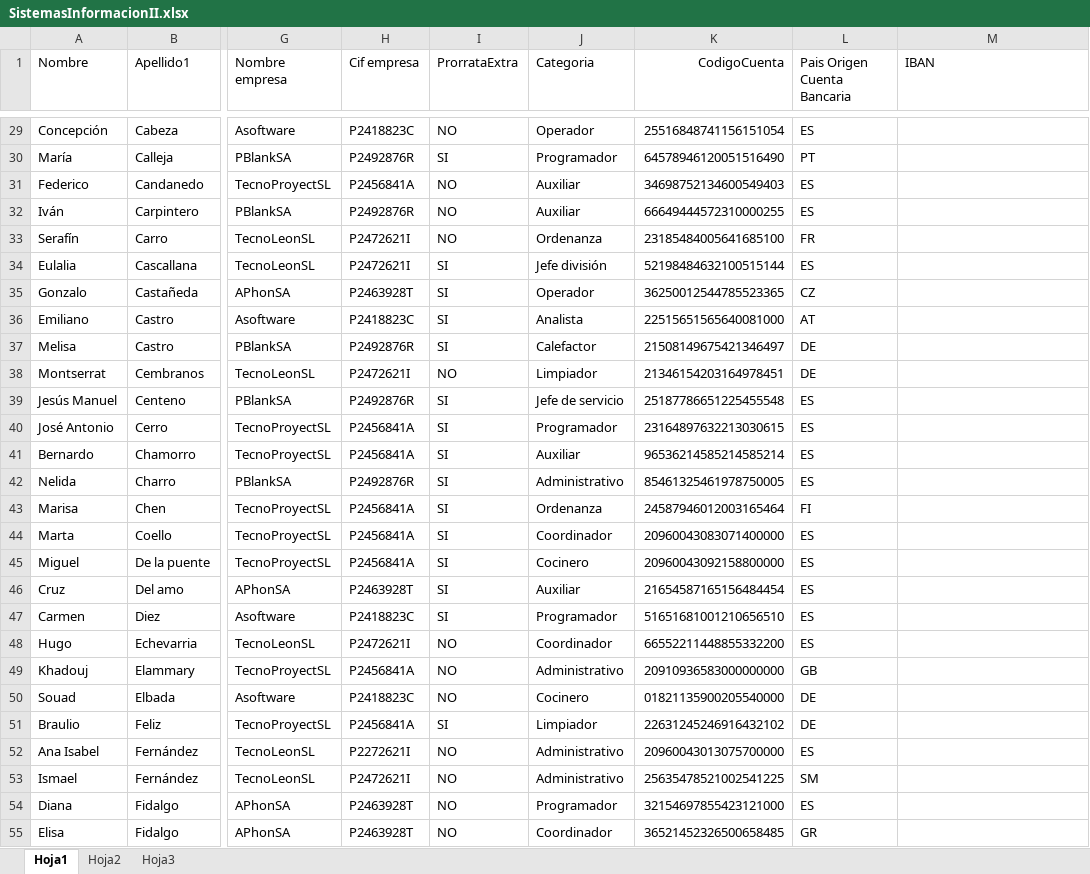
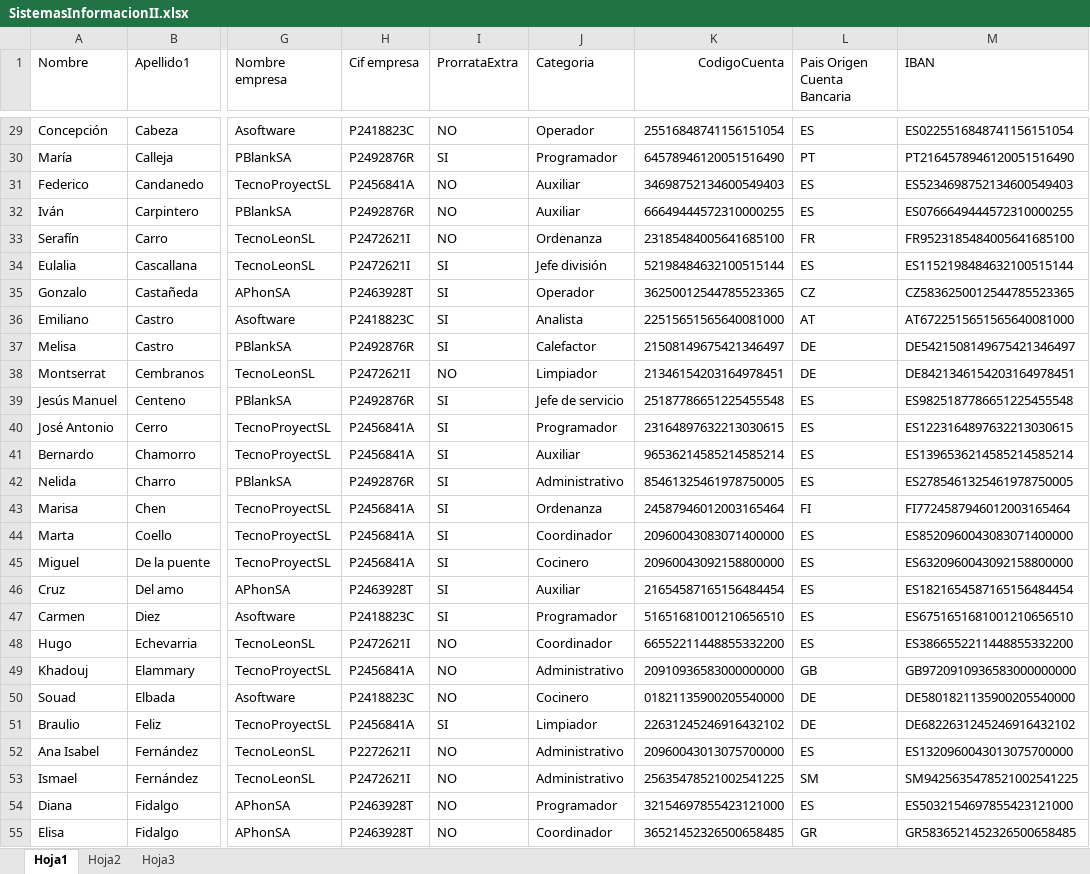
Before and after one commit to jmartb02/sis2, an Excel workbook: practica1/src/resources/SistemasInformacionII.xlsx, sheet Hoja1, drawn as a sheet; only a part is shown, gaps mark what is left out; values as stored, in another font and other column widths than the file's, no borders; the diff covers the shown part only; the diff names each change by its address in the sheet, - before the commit and + after, or states it on an @@ line.

```diff
--- a/practica1/src/resources/SistemasInformacionII.xlsx (sheet Hoja1)
+++ b/practica1/src/resources/SistemasInformacionII.xlsx (sheet Hoja1)
-M29 (IBAN): (empty)
+M29 (IBAN): ES0225516848741156151054
-M30 (IBAN): (empty)
+M30 (IBAN): PT2164578946120051516490
-M31 (IBAN): (empty)
+M31 (IBAN): ES5234698752134600549403
-M32 (IBAN): (empty)
+M32 (IBAN): ES0766649444572310000255
-M33 (IBAN): (empty)
+M33 (IBAN): FR9523185484005641685100
-M34 (IBAN): (empty)
+M34 (IBAN): ES1152198484632100515144
-M35 (IBAN): (empty)
+M35 (IBAN): CZ5836250012544785523365
-M36 (IBAN): (empty)
+M36 (IBAN): AT6722515651565640081000
-M37 (IBAN): (empty)
+M37 (IBAN): DE5421508149675421346497
-M38 (IBAN): (empty)
+M38 (IBAN): DE8421346154203164978451
-M39 (IBAN): (empty)
+M39 (IBAN): ES9825187786651225455548
-M40 (IBAN): (empty)
+M40 (IBAN): ES1223164897632213030615
-M41 (IBAN): (empty)
+M41 (IBAN): ES1396536214585214585214
-M42 (IBAN): (empty)
+M42 (IBAN): ES2785461325461978750005
-M43 (IBAN): (empty)
+M43 (IBAN): FI7724587946012003165464
-M44 (IBAN): (empty)
+M44 (IBAN): ES8520960043083071400000
-M45 (IBAN): (empty)
+M45 (IBAN): ES6320960043092158800000
-M46 (IBAN): (empty)
+M46 (IBAN): ES1821654587165156484454
-M47 (IBAN): (empty)
+M47 (IBAN): ES6751651681001210656510
-M48 (IBAN): (empty)
+M48 (IBAN): ES3866552211448855332200
-M49 (IBAN): (empty)
+M49 (IBAN): GB9720910936583000000000
-M50 (IBAN): (empty)
+M50 (IBAN): DE5801821135900205540000
-M51 (IBAN): (empty)
+M51 (IBAN): DE6822631245246916432102
-M52 (IBAN): (empty)
+M52 (IBAN): ES1320960043013075700000
-M53 (IBAN): (empty)
+M53 (IBAN): SM9425635478521002541225
-M54 (IBAN): (empty)
+M54 (IBAN): ES5032154697855423121000
-M55 (IBAN): (empty)
+M55 (IBAN): GR5836521452326500658485
```
Also changed, not shown: 76 edited cells elsewhere in this sheet, 5 other files.
